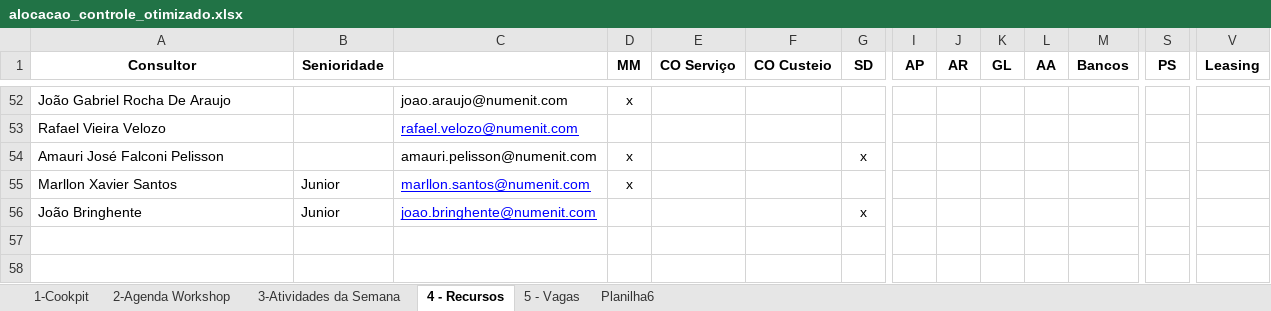
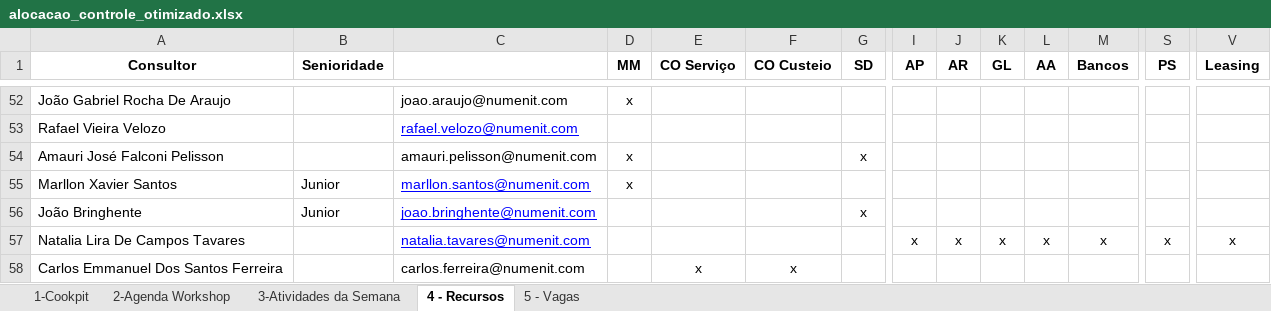
Before and after one commit to giovannaz-ctrl/Recursos, an Excel workbook: alocacao_controle_otimizado.xlsx, sheet 4 - Recursos, drawn as a sheet; only a part is shown, gaps mark what is left out; values as stored, in another font and other column widths than the file's, no borders; rows hold the shown columns only; the diff names each change by its address in the sheet, - before the commit and + after, or states it on an @@ line.

```diff
--- a/alocacao_controle_otimizado.xlsx (sheet 4 - Recursos)
+++ b/alocacao_controle_otimizado.xlsx (sheet 4 - Recursos)
-sheet tab: Planilha6
+row 57: Natalia Lira De Campos Tavares |  | natalia.tavares@numenit.com |  |  |  |  | x | x | x | x | x | x | x
+row 58: Carlos Emmanuel Dos Santos Ferreira |  | carlos.ferreira@numenit.com |  | x | x
```
Also changed, not shown: sheet 3-Atividades da Semana, sheet 1-Cookpit.
